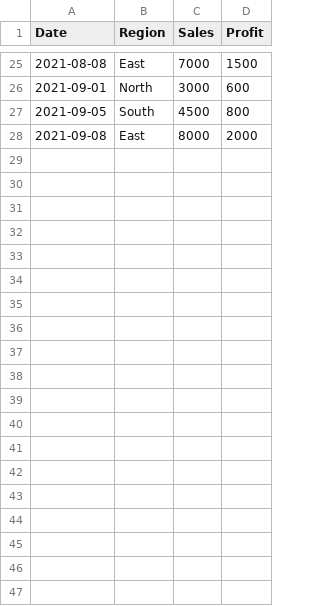
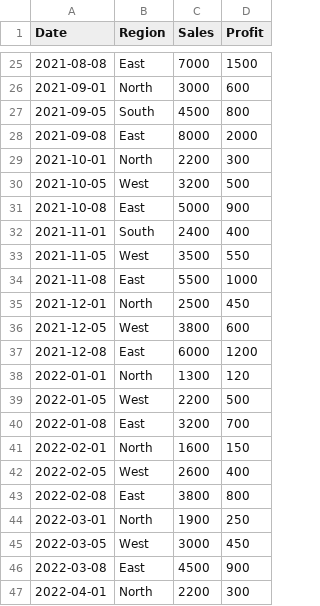
Before and after one commit to kathiravanm2003/DigiTechPortal, a CSV file: DigiTechPortalServer/content/sales2.csv, drawn as a sheet; only a part is shown, gaps mark what is left out; the diff covers the shown part only; the diff names each change by its address in the sheet, - before the commit and + after, or states it on an @@ line.

Commit message:
sales prediction

```diff
--- a/DigiTechPortalServer/content/sales2.csv
+++ b/DigiTechPortalServer/content/sales2.csv
+row 29: 2021-10-01 | North | 2200 | 300
+row 30: 2021-10-05 | West | 3200 | 500
+row 31: 2021-10-08 | East | 5000 | 900
+row 32: 2021-11-01 | South | 2400 | 400
+row 33: 2021-11-05 | West | 3500 | 550
+row 34: 2021-11-08 | East | 5500 | 1000
+row 35: 2021-12-01 | North | 2500 | 450
+row 36: 2021-12-05 | West | 3800 | 600
+row 37: 2021-12-08 | East | 6000 | 1200
+row 38: 2022-01-01 | North | 1300 | 120
+row 39: 2022-01-05 | West | 2200 | 500
+row 40: 2022-01-08 | East | 3200 | 700
+row 41: 2022-02-01 | North | 1600 | 150
+row 42: 2022-02-05 | West | 2600 | 400
+row 43: 2022-02-08 | East | 3800 | 800
+row 44: 2022-03-01 | North | 1900 | 250
+row 45: 2022-03-05 | West | 3000 | 450
+row 46: 2022-03-08 | East | 4500 | 900
+row 47: 2022-04-01 | North | 2200 | 300
```
Also changed, not shown: 26 added rows elsewhere in this file, 4 other files.
